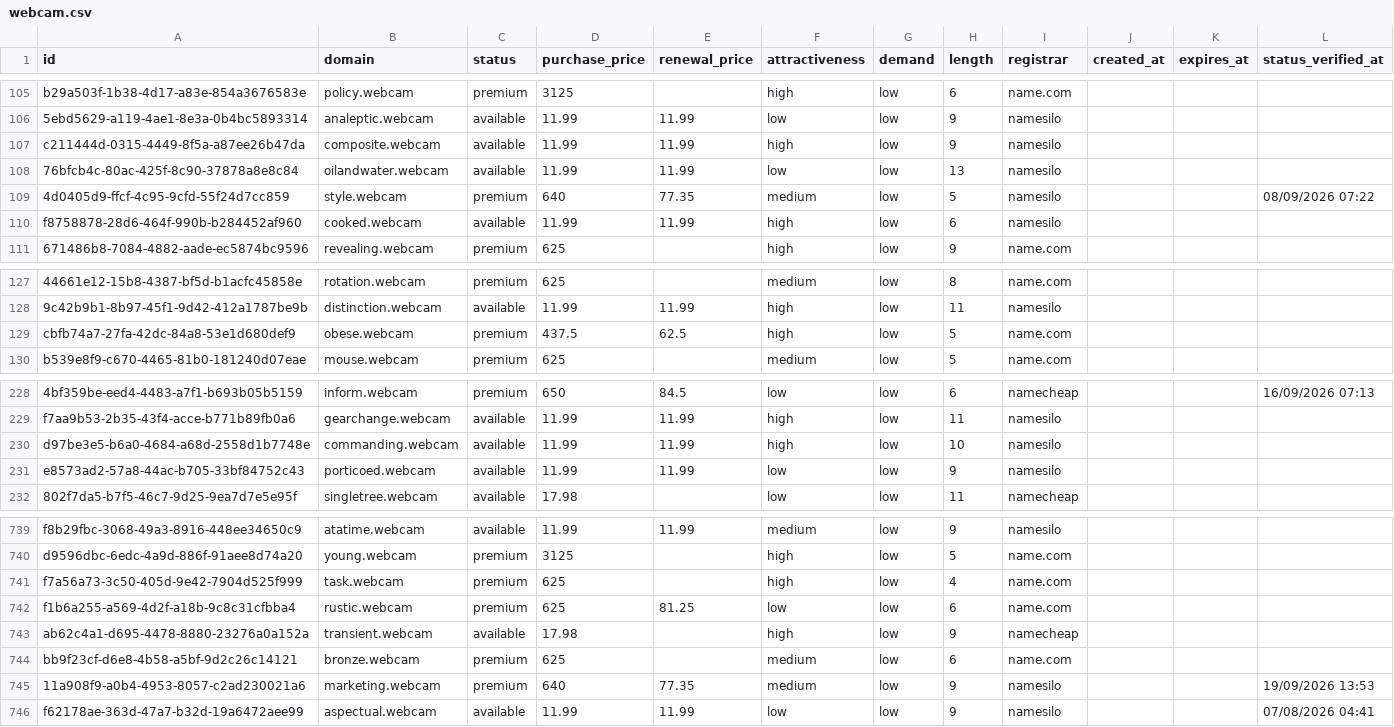
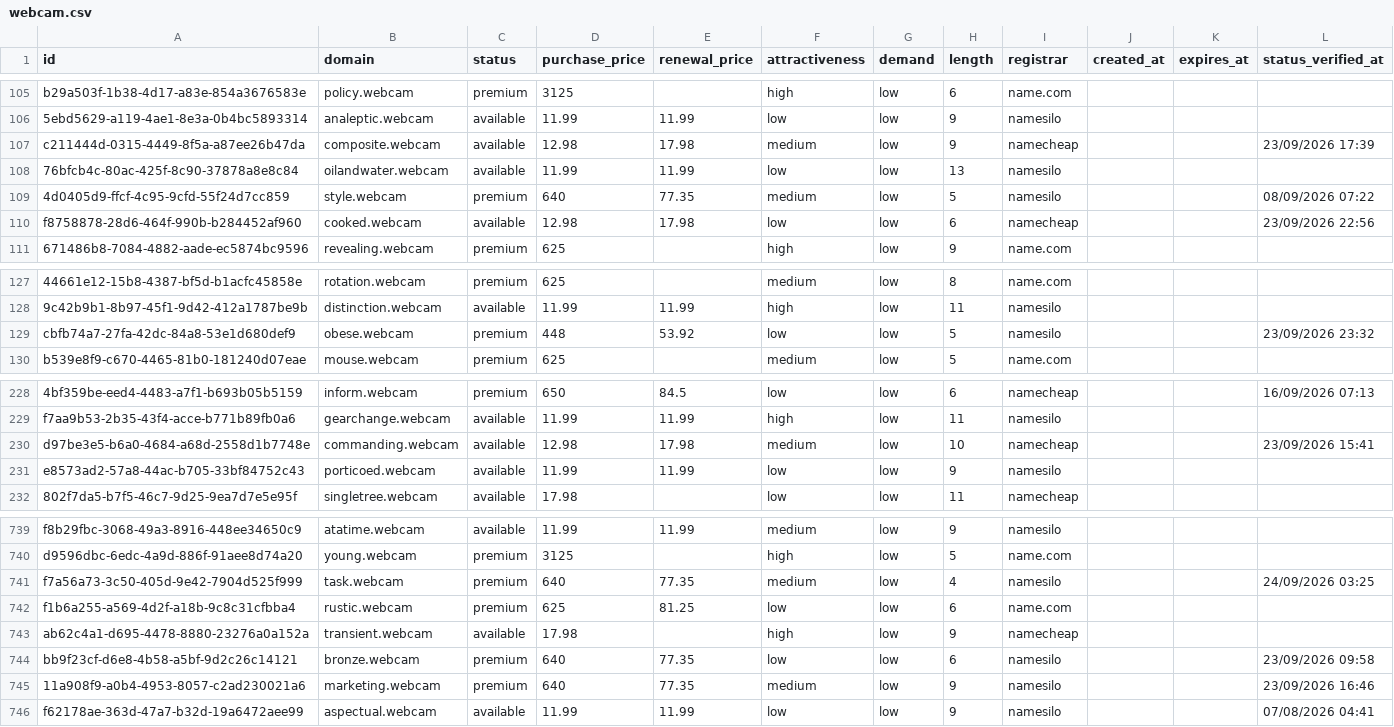
Before and after one commit to UniqueDomains/webcam-oneword-domains, a CSV file: webcam.csv, drawn as a sheet; only a part is shown, gaps mark what is left out; the diff covers the shown part only; the diff names each change by its address in the sheet, - before the commit and + after, or states it on an @@ line.

Commit message:
Domains update

```diff
--- a/webcam.csv
+++ b/webcam.csv
-D107 (purchase_price): 11.99
+D107 (purchase_price): 12.98
-E107 (renewal_price): 11.99
+E107 (renewal_price): 17.98
-F107 (attractiveness): high
+F107 (attractiveness): medium
-I107 (registrar): namesilo
+I107 (registrar): namecheap
-L107 (status_verified_at): (empty)
+L107 (status_verified_at): 23/09/2026 17:39
-D110 (purchase_price): 11.99
+D110 (purchase_price): 12.98
-E110 (renewal_price): 11.99
+E110 (renewal_price): 17.98
-F110 (attractiveness): high
+F110 (attractiveness): low
-I110 (registrar): namesilo
+I110 (registrar): namecheap
-L110 (status_verified_at): (empty)
+L110 (status_verified_at): 23/09/2026 22:56
-D129 (purchase_price): 437.5
+D129 (purchase_price): 448
-E129 (renewal_price): 62.5
+E129 (renewal_price): 53.92
-F129 (attractiveness): high
+F129 (attractiveness): low
-I129 (registrar): name.com
+I129 (registrar): namesilo
-L129 (status_verified_at): (empty)
+L129 (status_verified_at): 23/09/2026 23:32
-D230 (purchase_price): 11.99
+D230 (purchase_price): 12.98
-E230 (renewal_price): 11.99
+E230 (renewal_price): 17.98
-F230 (attractiveness): high
+F230 (attractiveness): medium
-I230 (registrar): namesilo
+I230 (registrar): namecheap
-L230 (status_verified_at): (empty)
+L230 (status_verified_at): 23/09/2026 15:41
-D741 (purchase_price): 625
+D741 (purchase_price): 640
-E741 (renewal_price): (empty)
+E741 (renewal_price): 77.35
-F741 (attractiveness): high
+F741 (attractiveness): medium
-I741 (registrar): name.com
+I741 (registrar): namesilo
-L741 (status_verified_at): (empty)
+L741 (status_verified_at): 24/09/2026 03:25
-D744 (purchase_price): 625
+D744 (purchase_price): 640
-E744 (renewal_price): (empty)
+E744 (renewal_price): 77.35
-F744 (attractiveness): medium
+F744 (attractiveness): low
-I744 (registrar): name.com
+I744 (registrar): namesilo
-L744 (status_verified_at): (empty)
+L744 (status_verified_at): 23/09/2026 09:58
-L745 (status_verified_at): 19/09/2026 13:53
+L745 (status_verified_at): 23/09/2026 16:46
```
Also changed, not shown: 74 edited cells elsewhere in this file, 4 other files.
